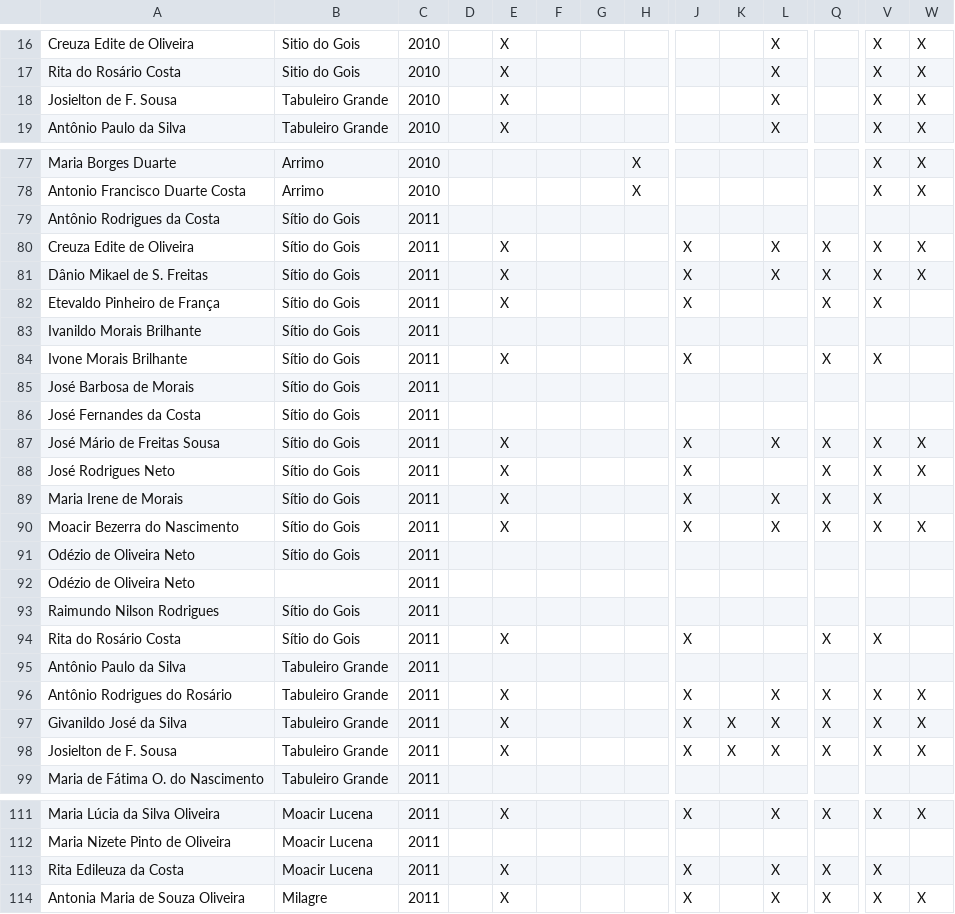
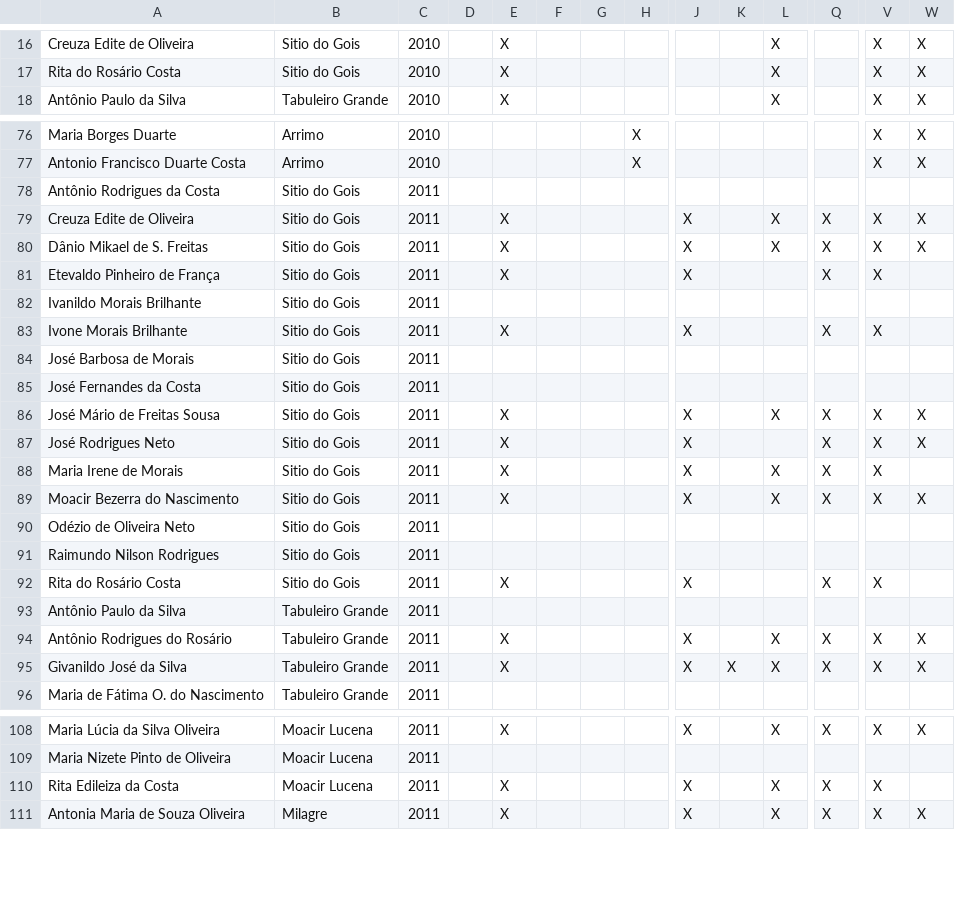
Before and after one commit to analytics-ufcg/algodoeiro, a CSV file: src/dados/Tecnicas_bruto.csv, drawn as a sheet; only a part is shown, gaps mark what is left out; removed rows and columns are numbered as before the commit, all else as after; rows hold the shown columns only; the diff covers the shown part only; the diff names each change by its address in the sheet, - before the commit and + after, or states it on an @@ line.

```diff
--- a/src/dados/Tecnicas_bruto.csv
+++ b/src/dados/Tecnicas_bruto.csv
-row 18: Josielton de F. Sousa | Tabuleiro Grande | 2010 |  | X |  |  |  |  |  | X |  | X | X
-B78:B90: Sítio do Gois
+B78:B90: Sitio do Gois
-row 92: Odézio de Oliveira Neto |  | 2011
-B91:B92: Sítio do Gois
+B91:B92: Sitio do Gois
-row 98: Josielton de F. Sousa | Tabuleiro Grande | 2011 |  | X |  |  |  | X | X | X | X | X | X
-A110: Rita Edileuza da Costa
+A110: Rita Edileiza da Costa
```
Also changed, not shown: 5 removed rows and 128 edited cells elsewhere in this file, src/dados/Valores_de_Venda.csv, 6 other files.
